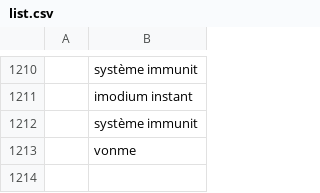
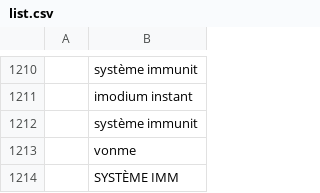
Before and after one commit to MauroDruwel/Smart-Medicin-Faire-pictures, a CSV file: list.csv, drawn as a sheet; only a part is shown, gaps mark what is left out.

Commit message:
commit

```diff
--- a/list.csv
+++ b/list.csv
@@ -1213 +1213,2 @@
 ;vonme
+;SYSTÈME IMM
```
